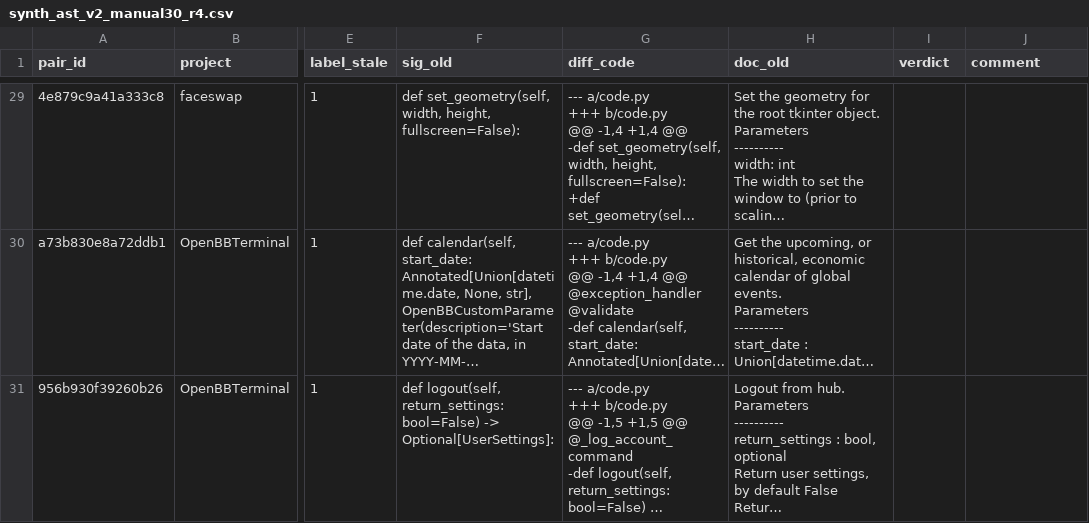
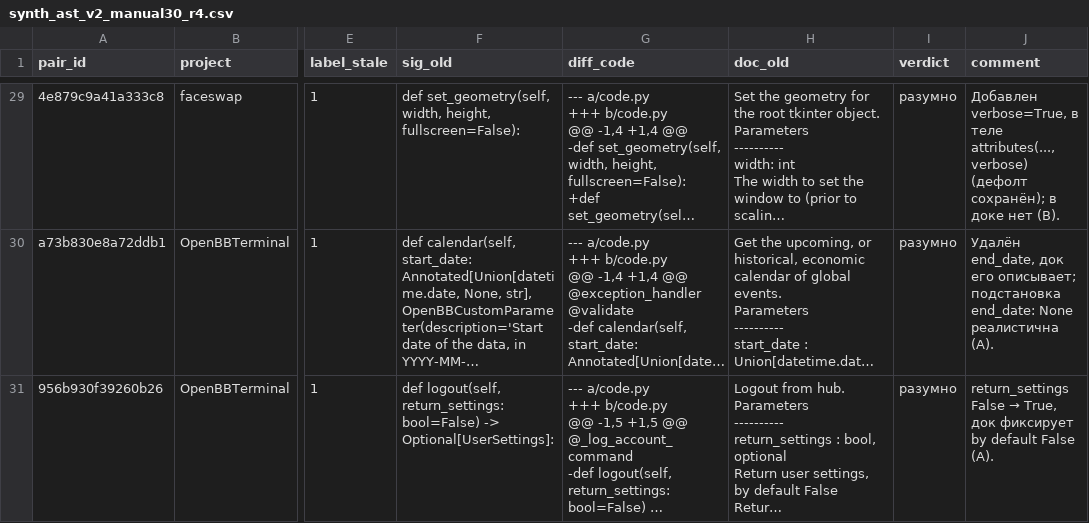
Before and after one commit to o1uh/FreshDoc, a CSV file: reports/synth_ast_v2_manual30_r4.csv, drawn as a sheet; only a part is shown, gaps mark what is left out; long unchanged cells end in …; the diff covers the shown part only; the diff names each change by its address in the sheet, - before the commit and + after, or states it on an @@ line.

Commit message:
docs(synth): разметка раунда 4 (28/30)
- Все 30 строк manual30_r4 размечены по единому стандарту FD-08 (A/B/C из R9): 28 разумно, бар 90% (27/30) пройден
- Оба неразумных — param_renamed с прозой без секции параметров (entry в a config entry, value в split value): ложного утверждения нет (C), метка 1; в FD-08 все переименования были с документированными параметрами (A), прецедента мягкости нет
- Замер по всему v2: прозовых переименований 975/3876 (25.2% переименований, 3.3% синтетики) — зафиксированный известный шум; ужесточение rename до documented-only (раунд 5) оставлено решением пользователю

Refs: FD-09

```diff
--- a/reports/synth_ast_v2_manual30_r4.csv
+++ b/reports/synth_ast_v2_manual30_r4.csv
-I29:I31 (verdict): (empty)
+I29:I31 (verdict): разумно
-J29 (comment): (empty)
+J29 (comment): Добавлен verbose=True, в теле attributes(..., verbose) (дефолт сохранён); в доке нет (B).
-J30 (comment): (empty)
+J30 (comment): Удалён end_date, док его описывает; подстановка end_date: None реалистична (A).
@@ J31 (comment): (empty) → return_settings False → True, док фиксирует by default False (A). @@
```
Also changed, not shown: 54 edited cells elsewhere in this file, 2 other files.
